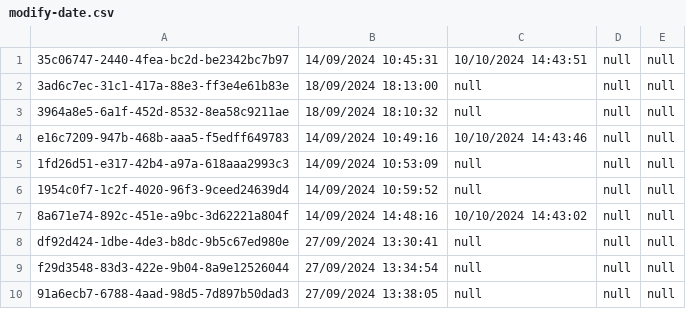
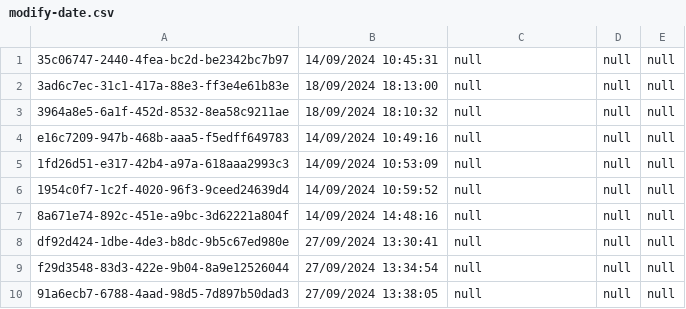
Before and after one commit to thg1rb/my-appeal, a CSV file: data/modify-date.csv, drawn as a sheet.

Commit message:
fix: details in appeal list CSV and some words in StudentCreateController

```diff
--- a/data/modify-date.csv
+++ b/data/modify-date.csv
@@ -1,8 +1,8 @@
-35c06747-2440-4fea-bc2d-be2342bc7b97,14/09/2024 10:45:31,10/10/2024 14:43:51,null,null
+35c06747-2440-4fea-bc2d-be2342bc7b97,14/09/2024 10:45:31,null,null,null
 3ad6c7ec-31c1-417a-88e3-ff3e4e61b83e,18/09/2024 18:13:00,null,null,null
 3964a8e5-6a1f-452d-8532-8ea58c9211ae,18/09/2024 18:10:32,null,null,null
-e16c7209-947b-468b-aaa5-f5edff649783,14/09/2024 10:49:16,10/10/2024 14:43:46,null,null
+e16c7209-947b-468b-aaa5-f5edff649783,14/09/2024 10:49:16,null,null,null
 1fd26d51-e317-42b4-a97a-618aaa2993c3,14/09/2024 10:53:09,null,null,null
 1954c0f7-1c2f-4020-96f3-9ceed24639d4,14/09/2024 10:59:52,null,null,null
-8a671e74-892c-451e-a9bc-3d62221a804f,14/09/2024 14:48:16,10/10/2024 14:43:02,null,null
+8a671e74-892c-451e-a9bc-3d62221a804f,14/09/2024 14:48:16,null,null,null
 df92d424-1dbe-4de3-b8dc-9b5c67ed980e,27/09/2024 13:30:41,null,null,null
```
Also changed, not shown: data/appeal-list.csv, 2 other files.
